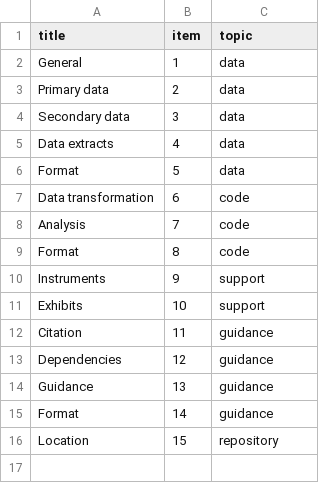
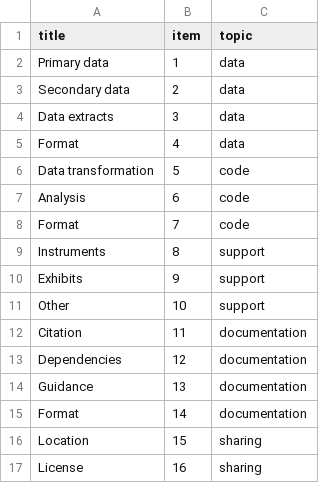
Before and after one commit to REStud/guidance, a CSV file: RRS/item.csv, drawn as a sheet.

```diff
--- a/RRS/item.csv
+++ b/RRS/item.csv
@@ -1,16 +1,17 @@
 title,item,topic
-General,1,data
-Primary data,2,data
-Secondary data,3,data
-Data extracts,4,data
-Format,5,data
-Data transformation,6,code
-Analysis,7,code
-Format,8,code
-Instruments,9,support
-Exhibits,10,support
-Citation,11,guidance
-Dependencies,12,guidance
-Guidance,13,guidance
-Format,14,guidance
-Location,15,repository
+Primary data,1,data
+Secondary data,2,data
+Data extracts,3,data
+Format,4,data
+Data transformation,5,code
+Analysis,6,code
+Format,7,code
+Instruments,8,support
+Exhibits,9,support
+Other,10,support
+Citation,11,documentation
+Dependencies,12,documentation
+Guidance,13,documentation
+Format,14,documentation
+Location,15,sharing
+License,16,sharing
```
Also changed, not shown: RRS/rule.csv, 1 other file.
